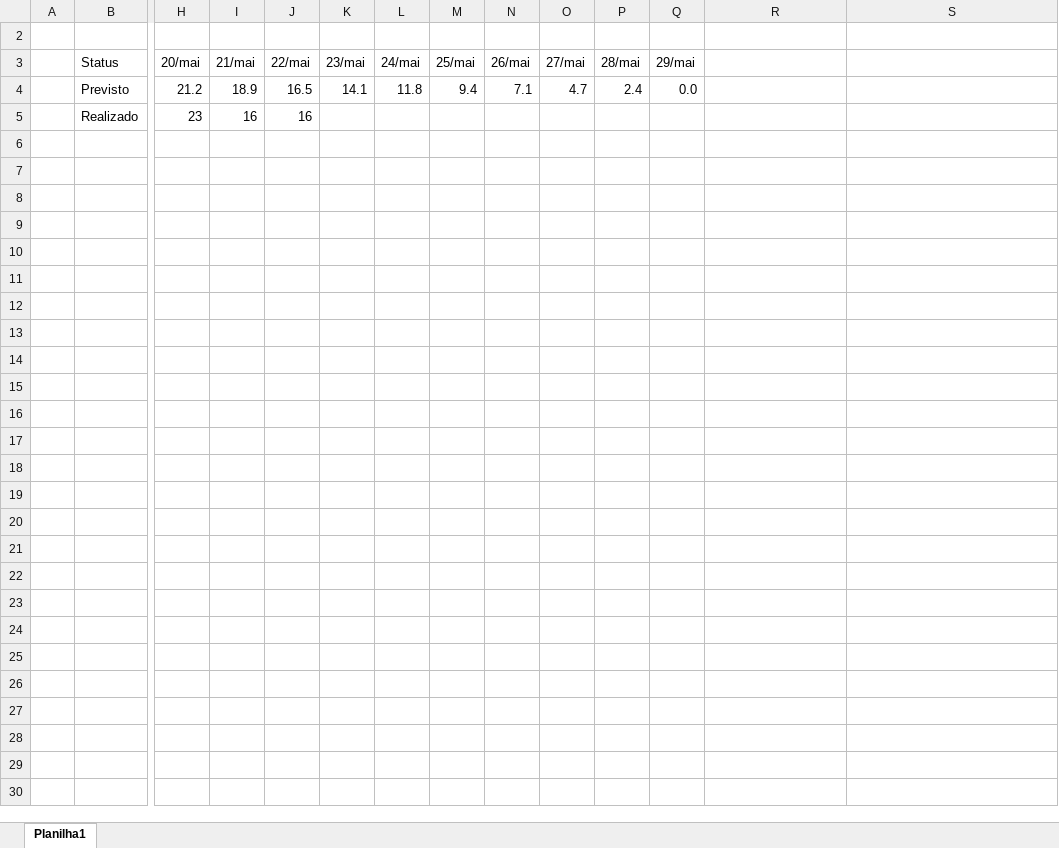
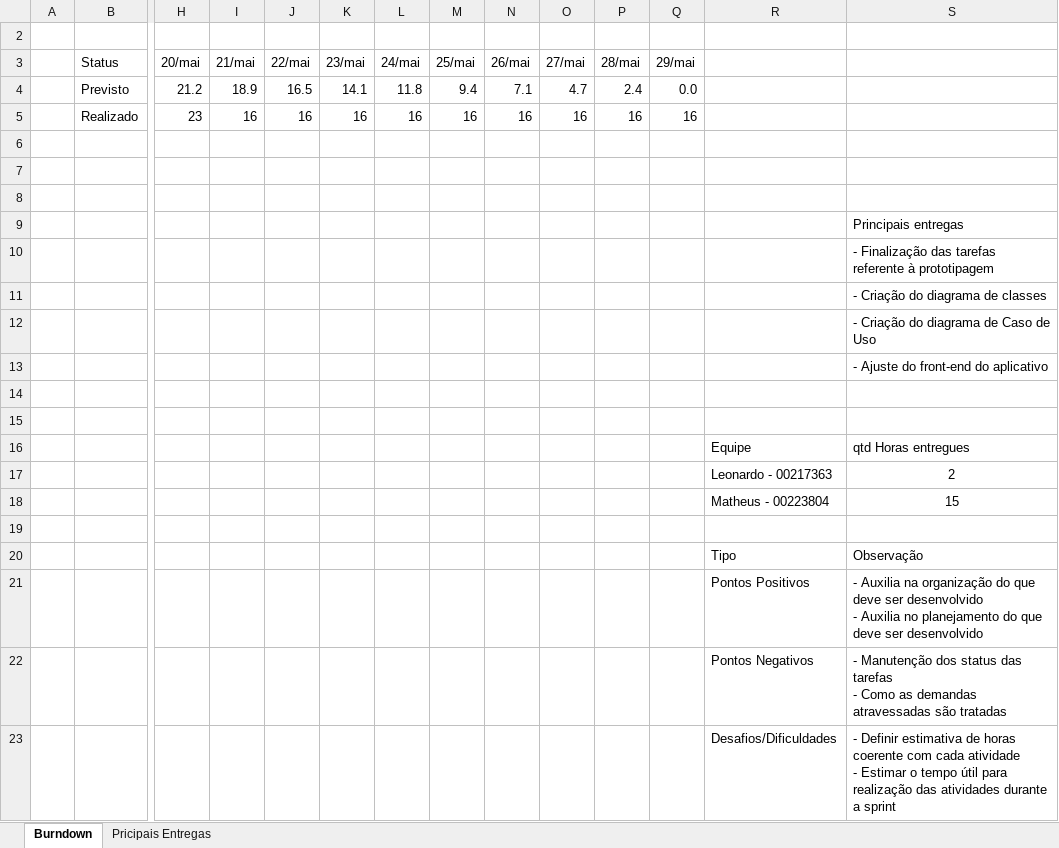
Before and after one commit to LeooaLMEIDA/ProjetoIntegrador, an Excel workbook: gestao_projetos/Burndown - Sprint 1.xlsx, sheet Burndown, drawn as a sheet; only a part is shown, gaps mark what is left out; values as stored, in another font and other column widths than the file's, no borders; charts and pictures and table styles not drawn; rows hold the shown columns only; ↵ is a line break in a cell; the diff names each change by its address in the sheet, - before the commit and + after, or states it on an @@ line.

Commit message:
Atualização Casos de Uso

```diff
--- a/gestao_projetos/Burndown - Sprint 1.xlsx (sheet Burndown)
+++ b/gestao_projetos/Burndown - Sprint 1.xlsx (sheet Burndown)
-sheet tab: Planilha1
+sheet tab: Burndown
+sheet tab: Pricipais Entregas
-K5 (23/mai): (empty)
+K5 (23/mai): 16
-L5 (24/mai): (empty)
+L5 (24/mai): 16
-M5 (25/mai): (empty)
+M5 (25/mai): 16
-N5 (26/mai): (empty)
+N5 (26/mai): 16
-O5 (27/mai): (empty)
+O5 (27/mai): 16
-P5 (28/mai): (empty)
+P5 (28/mai): 16
-Q5 (29/mai): (empty)
+Q5 (29/mai): 16
+row 6: (empty)
+row 7: (empty)
+row 8: (empty)
+row 9:  |  |  |  |  |  |  |  |  |  |  |  |  | Principais entregas
+row 10:  |  |  |  |  |  |  |  |  |  |  |  |  | - Finalização das tarefas referente à prototipagem
+row 11:  |  |  |  |  |  |  |  |  |  |  |  |  | - Criação do diagrama de classes
+row 12:  |  |  |  |  |  |  |  |  |  |  |  |  | - Criação do diagrama de Caso de Uso
+row 13:  |  |  |  |  |  |  |  |  |  |  |  |  | - Ajuste do front-end do aplicativo
+row 14: (empty)
+row 15: (empty)
+row 16:  |  |  |  |  |  |  |  |  |  |  |  | Equipe | qtd Horas entregues
+row 17:  |  |  |  |  |  |  |  |  |  |  |  | Leonardo - 00217363 | 2
+row 18:  |  |  |  |  |  |  |  |  |  |  |  | Matheus - 00223804 | 15
+row 19: (empty)
+row 20:  |  |  |  |  |  |  |  |  |  |  |  | Tipo | Observação
+row 21:  |  |  |  |  |  |  |  |  |  |  |  | Pontos Positivos | - Auxilia na organização do que deve ser desenvolvido ↵ - Auxilia no planejamento do que deve ser desenvolvido
+row 22:  |  |  |  |  |  |  |  |  |  |  |  | Pontos Negativos | - Manutenção dos status das tarefas ↵ - Como as demandas atravessadas são tratadas
+row 23:  |  |  |  |  |  |  |  |  |  |  |  | Desafios/Dificuldades | - Definir estimativa de horas coerente com cada atividade ↵ - Estimar o tempo útil para realização das atividades durante a sprint
```
Also changed, not shown: charts or pictures, 28 other files.
